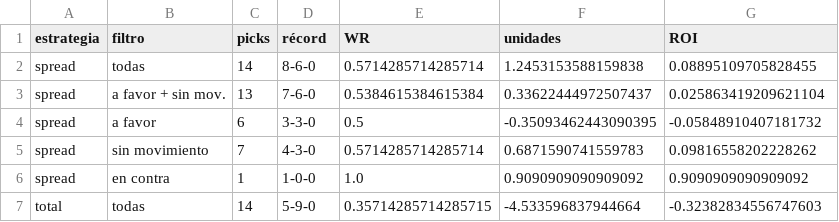
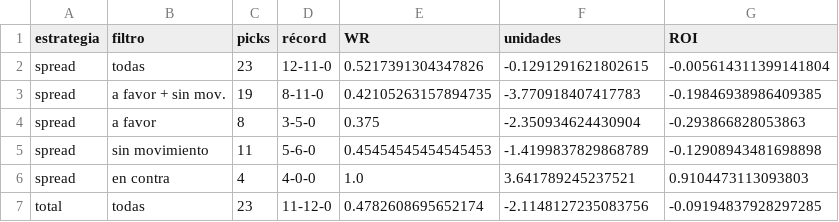
Before and after one commit to DaveBarracuda/nba-quant, a CSV file: ledger/weekly/2026-11-03_2026-11-09/summary.csv, drawn as a sheet; only a part is shown; the diff covers the shown part only.

```diff
--- a/ledger/weekly/2026-11-03_2026-11-09/summary.csv
+++ b/ledger/weekly/2026-11-03_2026-11-09/summary.csv
@@ -1,7 +1,7 @@
 estrategia,filtro,picks,récord,WR,unidades,ROI
-spread,todas,14,8-6-0,0.5714285714285714,1.2453153588159838,0.08895109705828455
-spread,a favor + sin mov.,13,7-6-0,0.5384615384615384,0.33622444972507437,0.025863419209621104
-spread,a favor,6,3-3-0,0.5,-0.35093462443090395,-0.05848910407181732
-spread,sin movimiento,7,4-3-0,0.5714285714285714,0.6871590741559783,0.09816558202228262
-spread,en contra,1,1-0-0,1.0,0.9090909090909092,0.9090909090909092
-total,todas,14,5-9-0,0.35714285714285715,-4.533596837944664,-0.32382834556747603
+spread,todas,23,12-11-0,0.5217391304347826,-0.1291291621802615,-0.005614311399141804
+spread,a favor + sin mov.,19,8-11-0,0.42105263157894735,-3.770918407417783,-0.19846938986409385
+spread,a favor,8,3-5-0,0.375,-2.350934624430904,-0.293866828053863
+spread,sin movimiento,11,5-6-0,0.45454545454545453,-1.4199837829868789,-0.12908943481698898
+spread,en contra,4,4-0-0,1.0,3.641789245237521,0.9104473113093803
+total,todas,23,11-12-0,0.4782608695652174,-2.1148127235083756,-0.09194837928297285
```
Also changed, not shown: 3 added rows, 3 removed rows and 51 edited cells elsewhere in this file, ledger/picks.csv, ledger/summary.csv, 7 other files.
